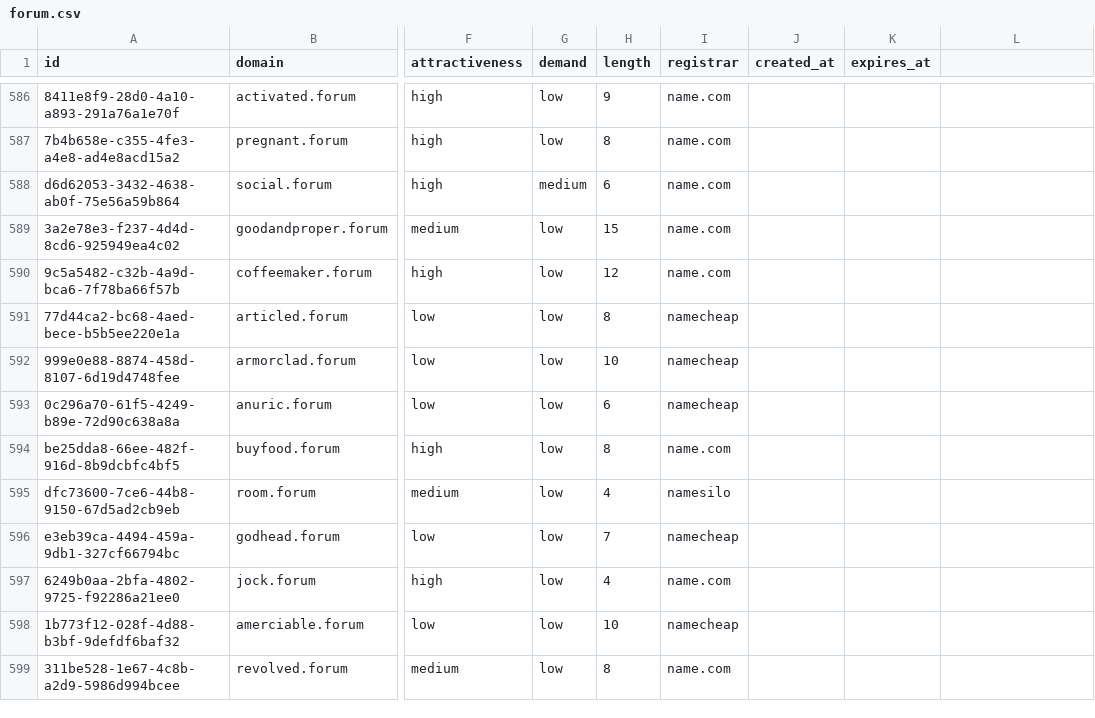
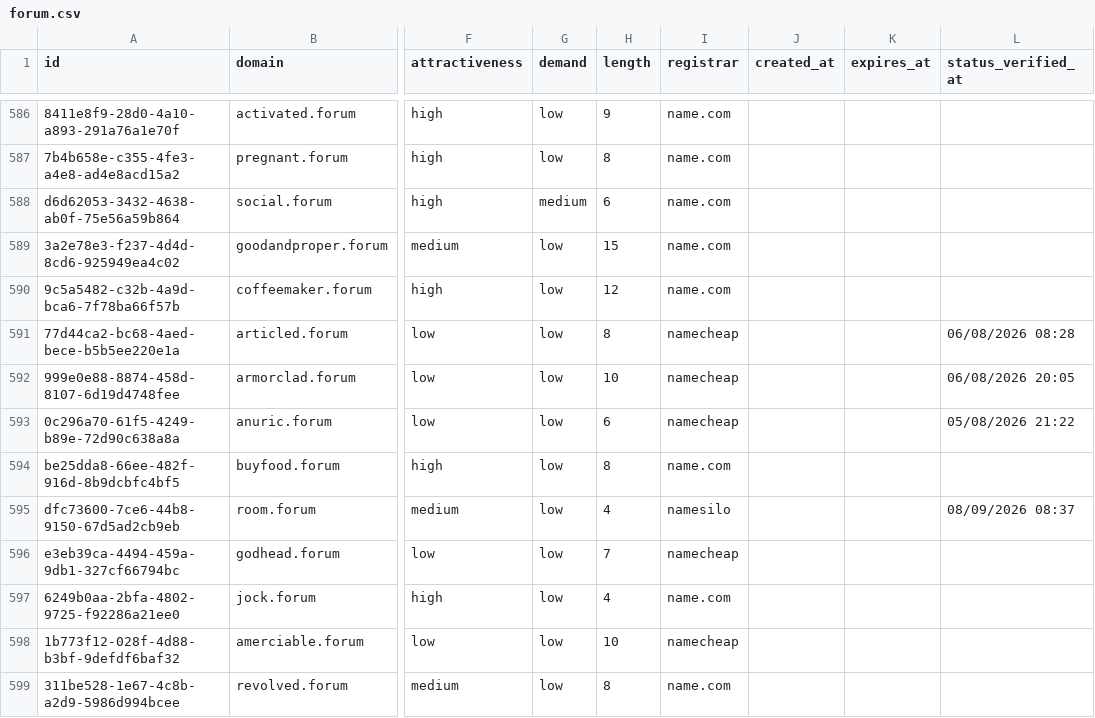
Before and after one commit to UniqueDomains/forum-oneword-domains, a CSV file: forum.csv, drawn as a sheet; only a part is shown, gaps mark what is left out; the diff covers the shown part only; the diff names each change by its address in the sheet, - before the commit and + after, or states it on an @@ line.

```diff
--- a/forum.csv
+++ b/forum.csv
-L1: (empty)
+L1: status_verified_at
-L591 (status_verified_at): (empty)
+L591 (status_verified_at): 06/08/2026 08:28
-L592 (status_verified_at): (empty)
+L592 (status_verified_at): 06/08/2026 20:05
-L593 (status_verified_at): (empty)
+L593 (status_verified_at): 05/08/2026 21:22
-L595 (status_verified_at): (empty)
+L595 (status_verified_at): 08/09/2026 08:37
```
Also changed, not shown: 125 edited cells elsewhere in this file, 6 other files.
